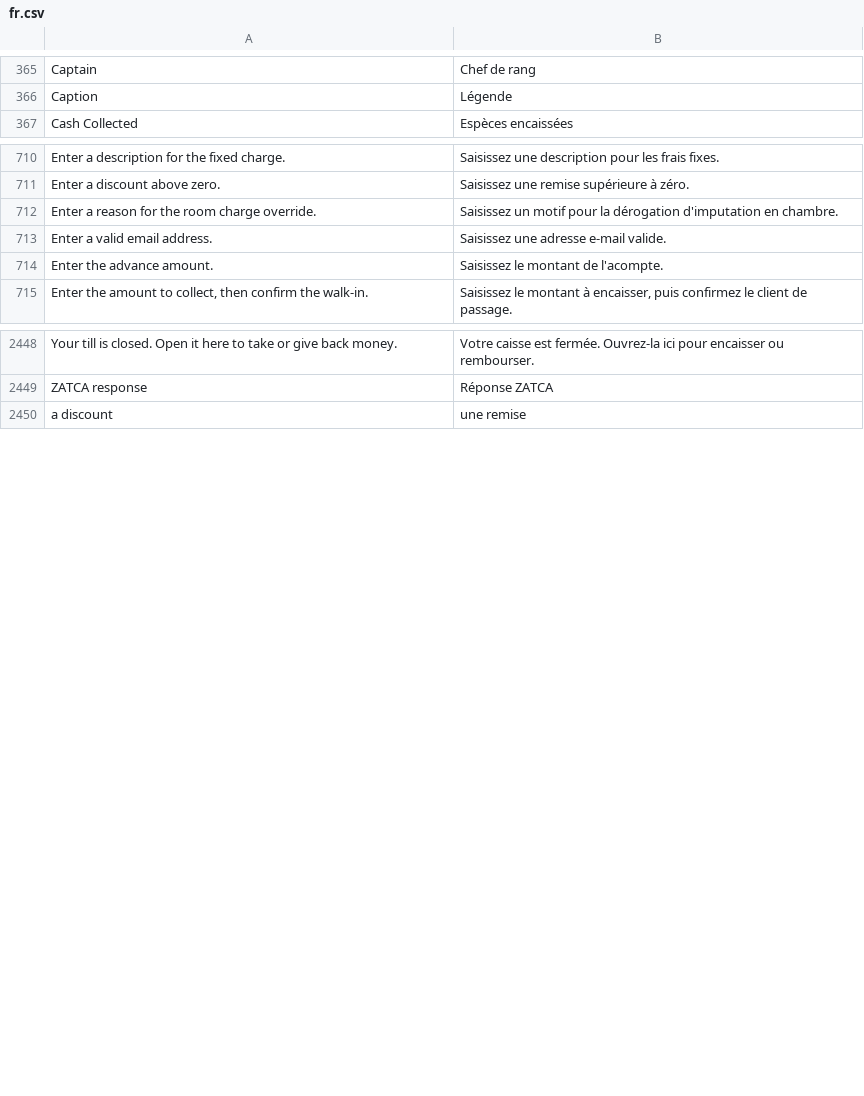
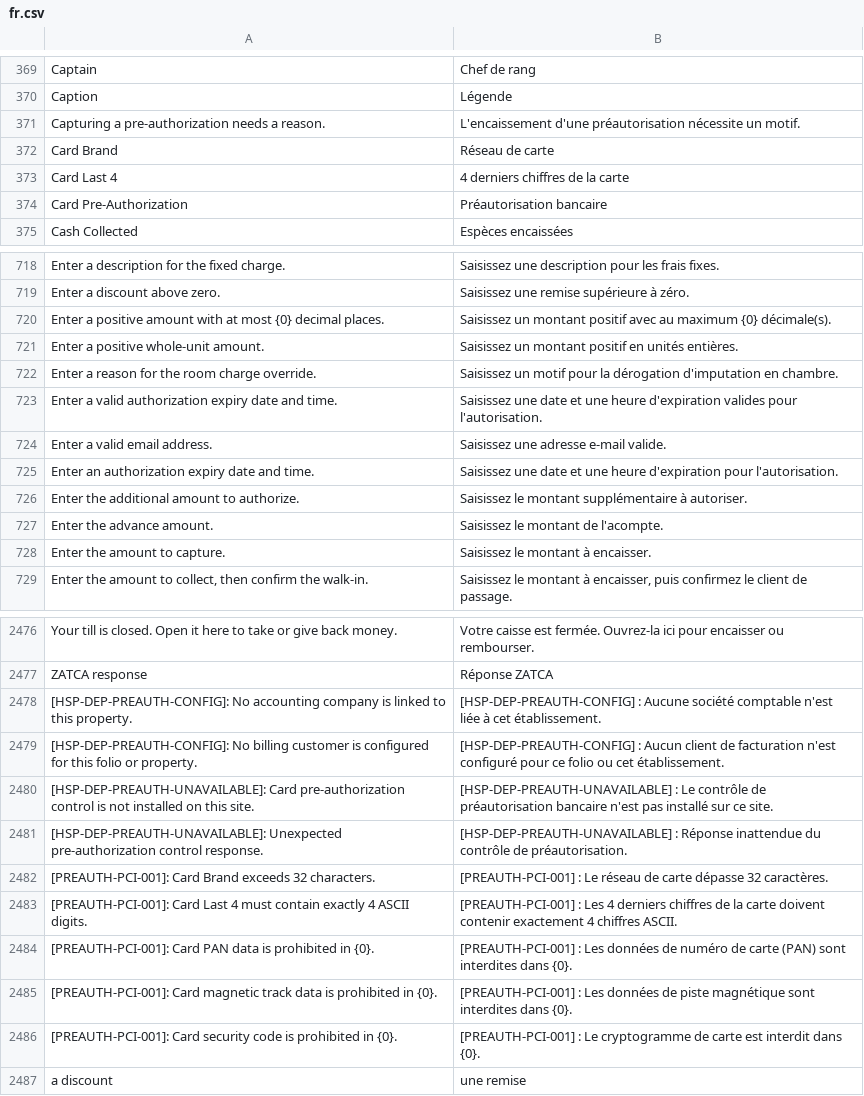
Before and after one commit to pmwanje2/kamra, a CSV file: kamra/translations/fr.csv, drawn as a sheet; only a part is shown, gaps mark what is left out; the diff covers the shown part only.

Commit message:
feat(p27): consume credit-preauth-control@1 for security deposit card holds

```diff
--- a/kamra/translations/fr.csv
+++ b/kamra/translations/fr.csv
@@ -366,2 +370,6 @@ Captain,Chef de rang
 Caption,Légende
+Capturing a pre-authorization needs a reason.,L'encaissement d'une préautorisation nécessite un motif.
+Card Brand,Réseau de carte
+Card Last 4,4 derniers chiffres de la carte
+Card Pre-Authorization,Préautorisation bancaire
 Cash Collected,Espèces encaissées
@@ -711,5 +719,11 @@ Enter a description for the fixed charge.,Saisissez une description pour les fra
 Enter a discount above zero.,Saisissez une remise supérieure à zéro.
+Enter a positive amount with at most {0} decimal places.,Saisissez un montant positif avec au maximum {0} décimale(s).
+Enter a positive whole-unit amount.,Saisissez un montant positif en unités entières.
 Enter a reason for the room charge override.,Saisissez un motif pour la dérogation d'imputation en chambre.
+Enter a valid authorization expiry date and time.,Saisissez une date et une heure d'expiration valides pour l'autorisation.
 Enter a valid email address.,Saisissez une adresse e-mail valide.
+Enter an authorization expiry date and time.,Saisissez une date et une heure d'expiration pour l'autorisation.
+Enter the additional amount to authorize.,Saisissez le montant supplémentaire à autoriser.
 Enter the advance amount.,Saisissez le montant de l'acompte.
+Enter the amount to capture.,Saisissez le montant à encaisser.
 "Enter the amount to collect, then confirm the walk-in.","Saisissez le montant à encaisser, puis confirmez le client de passage."
@@ -2449,2 +2477,11 @@ Your till is closed. Open it here to take or give back money.,Votre caisse est f
 ZATCA response,Réponse ZATCA
+[HSP-DEP-PREAUTH-CONFIG]: No accounting company is linked to this property.,[HSP-DEP-PREAUTH-CONFIG] : Aucune société comptable n'est liée à cet établissement.
+[HSP-DEP-PREAUTH-CONFIG]: No billing customer is configured for this folio or property.,[HSP-DEP-PREAUTH-CONFIG] : Aucun client de facturation n'est configuré pour ce folio ou cet établissement.
+[HSP-DEP-PREAUTH-UNAVAILABLE]: Card pre-authorization control is not installed on this site.,[HSP-DEP-PREAUTH-UNAVAILABLE] : Le contrôle de préautorisation bancaire n'est pas installé sur ce site.
+[HSP-DEP-PREAUTH-UNAVAILABLE]: Unexpected pre-authorization control response.,[HSP-DEP-PREAUTH-UNAVAILABLE] : Réponse inattendue du contrôle de préautorisation.
+[PREAUTH-PCI-001]: Card Brand exceeds 32 characters.,[PREAUTH-PCI-001] : Le réseau de carte dépasse 32 caractères.
+[PREAUTH-PCI-001]: Card Last 4 must contain exactly 4 ASCII digits.,[PREAUTH-PCI-001] : Les 4 derniers chiffres de la carte doivent contenir exactement 4 chiffres ASCII.
+[PREAUTH-PCI-001]: Card PAN data is prohibited in {0}.,[PREAUTH-PCI-001] : Les données de numéro de carte (PAN) sont interdites dans {0}.
+[PREAUTH-PCI-001]: Card magnetic track data is prohibited in {0}.,[PREAUTH-PCI-001] : Les données de piste magnétique sont interdites dans {0}.
+[PREAUTH-PCI-001]: Card security code is prohibited in {0}.,[PREAUTH-PCI-001] : Le cryptogramme de carte est interdit dans {0}.
 a discount,une remise
```
Also changed, not shown: 11 added rows and 8 moved rows elsewhere in this file, 11 other files.
